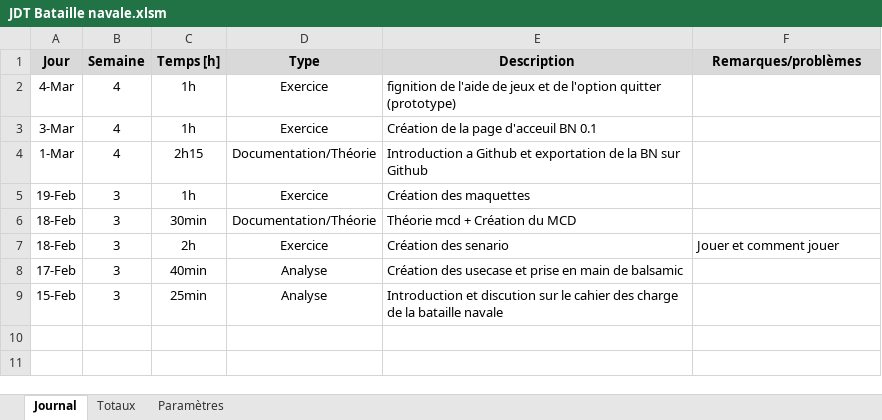
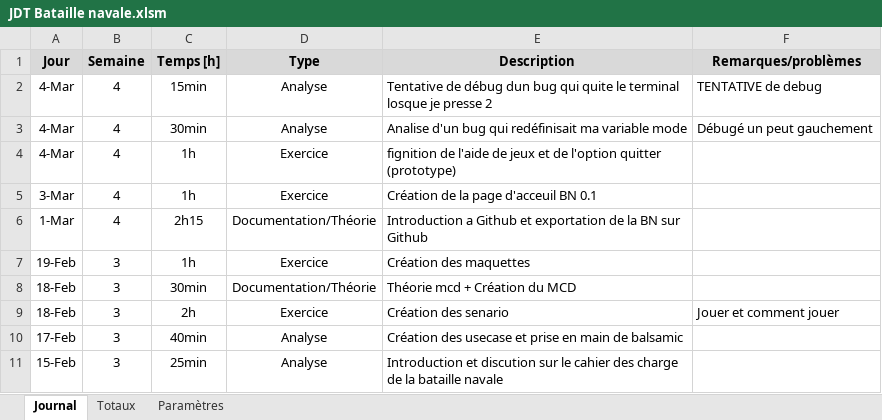
Before and after one commit to PierrotMetille/BatailleNaval, an Excel workbook: Bataille navale pas code/JDT Bataille navale.xlsm, sheet Journal, drawn as a sheet; values as stored, in another font and other column widths than the file's, no borders; charts and pictures not drawn; the diff names each change by its address in the sheet, - before the commit and + after, or states it on an @@ line.

```diff
--- a/Bataille navale pas code/JDT Bataille navale.xlsm (sheet Journal)
+++ b/Bataille navale pas code/JDT Bataille navale.xlsm (sheet Journal)
+row 2: 4-Mar | 4 | 15min | Analyse | Tentative de débug dun bug qui quite le terminal losque je presse 2 | TENTATIVE de debug
+row 3: 4-Mar | 4 | 30min | Analyse | Analise d'un bug qui redéfinisait ma variable mode | Débugé un peut gauchement
```
Also changed, not shown: 1 other file.
